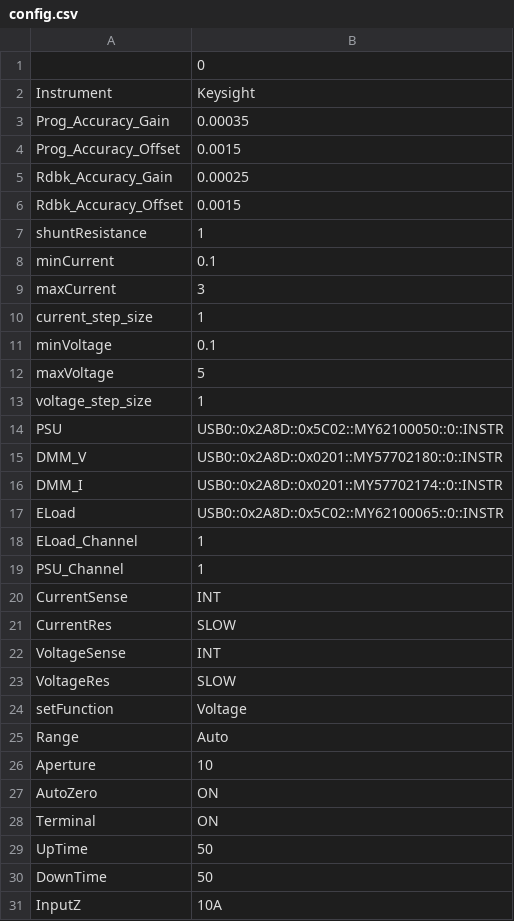
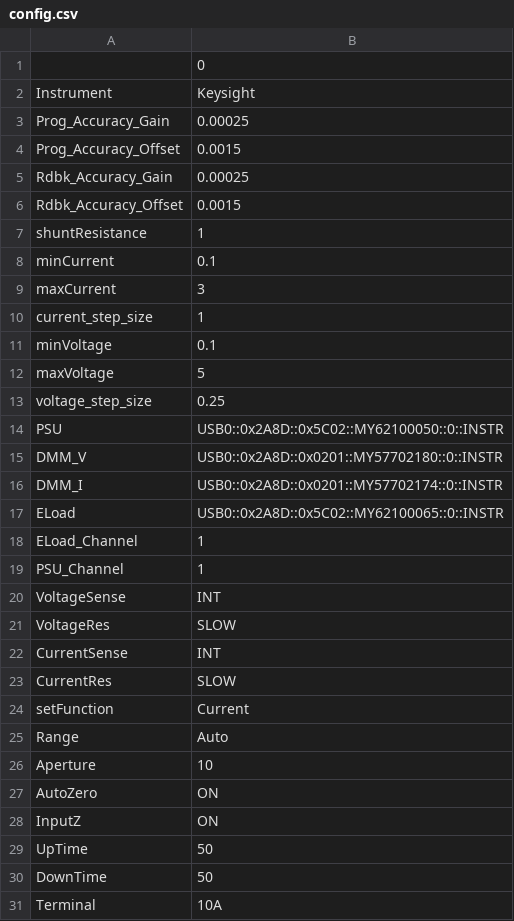
Before and after one commit to JohnTeohCY/CalibrationTest, a CSV file: csv/config.csv, drawn as a sheet.

```diff
--- a/csv/config.csv
+++ b/csv/config.csv
@@ -2,3 +2,3 @@
 Instrument,Keysight
-Prog_Accuracy_Gain,0.00035
+Prog_Accuracy_Gain,0.00025
 Prog_Accuracy_Offset,0.0015
@@ -12,3 +12,3 @@ minVoltage,0.1
 maxVoltage,5
-voltage_step_size,1
+voltage_step_size,0.25
 PSU,USB0::0x2A8D::0x5C02::MY62100050::0::INSTR
@@ -19,7 +19,7 @@ ELoad_Channel,1
 PSU_Channel,1
+VoltageSense,INT
+VoltageRes,SLOW
 CurrentSense,INT
 CurrentRes,SLOW
-VoltageSense,INT
-VoltageRes,SLOW
-setFunction,Voltage
+setFunction,Current
 Range,Auto
@@ -27,5 +27,5 @@ Aperture,10
 AutoZero,ON
-Terminal,ON
+InputZ,ON
 UpTime,50
 DownTime,50
-InputZ,10A
+Terminal,10A
```
Also changed, not shown: 3 other files.
